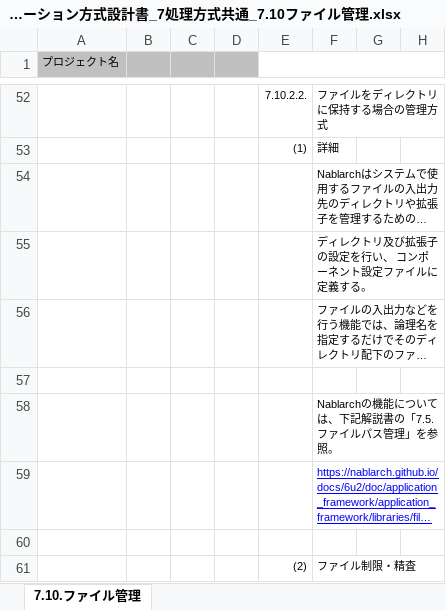
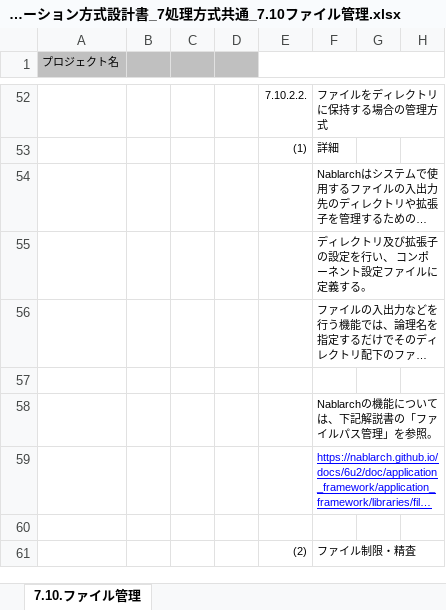
Before and after one commit to Fintan-contents/application-architecture-sample, an Excel workbook: nablarch_sample/アプリケーション方式設計書_7処理方式共通_7.10ファイル管理.xlsx, sheet 7.10.ファイル管理, drawn as a sheet; only a part is shown, gaps mark what is left out; long unchanged cells end in …; values as stored, in another font and other column widths than the file's, no borders; the diff names each change by its address in the sheet, - before the commit and + after, or states it on an @@ line.

```diff
--- a/nablarch_sample/アプリケーション方式設計書_7処理方式共通_7.10ファイル管理.xlsx (sheet 7.10.ファイル管理)
+++ b/nablarch_sample/アプリケーション方式設計書_7処理方式共通_7.10ファイル管理.xlsx (sheet 7.10.ファイル管理)
-F58: Nablarchの機能については、下記解説書の「7.5.ファイルパス管理」を参照。
+F58: Nablarchの機能については、下記解説書の「ファイルパス管理」を参照。
```
Also changed, not shown: nablarch_sample/アプリケーション方式設計書_7処理方式共通_7.5.認証・認可.xlsx.
